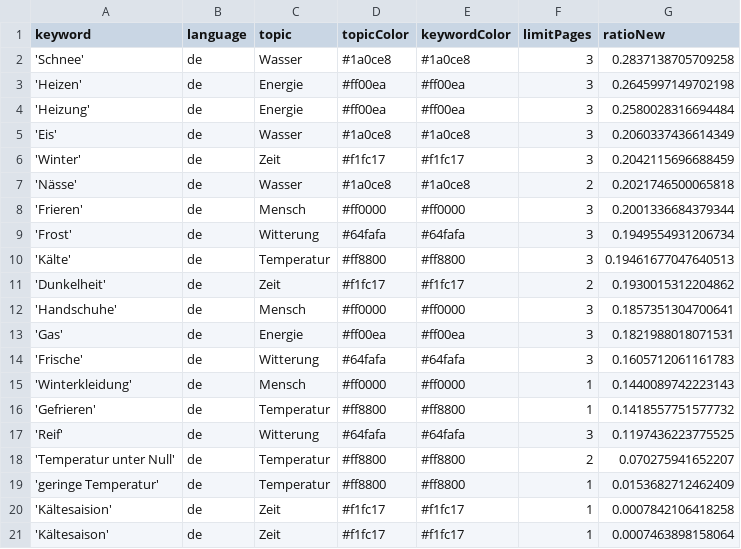
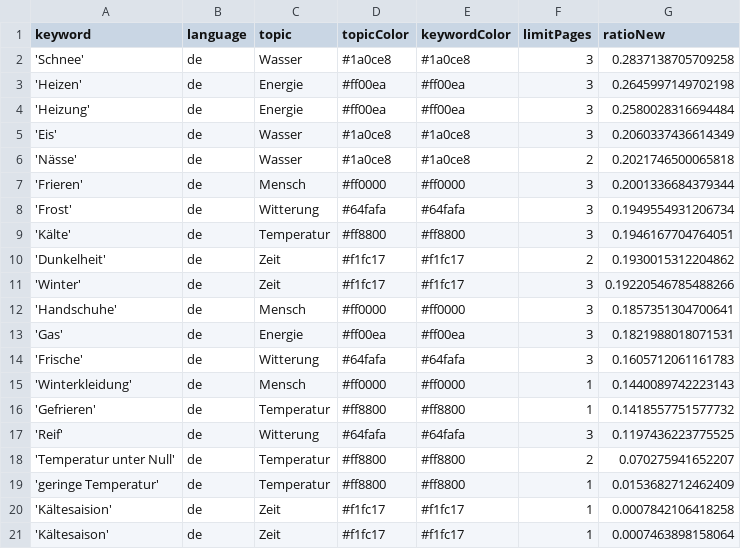
Before and after one commit to svpblank1/winterIsComing2, a CSV file: keywords.csv, drawn as a sheet.

```diff
--- a/keywords.csv
+++ b/keywords.csv
@@ -5,3 +5,2 @@ keyword,language,topic,topicColor,keywordColor,limitPages,ratioNew
 'Eis',de,Wasser,#1a0ce8,#1a0ce8,3,0.2060337436614349
-'Winter',de,Zeit,#f1fc17,#f1fc17,3,0.2042115696688459
 'Nässe',de,Wasser,#1a0ce8,#1a0ce8,2,0.2021746500065818
@@ -9,4 +8,5 @@ keyword,language,topic,topicColor,keywordColor,limitPages,ratioNew
 'Frost',de,Witterung,#64fafa,#64fafa,3,0.1949554931206734
-'Kälte',de,Temperatur,#ff8800,#ff8800,3,0.19461677047640513
+'Kälte',de,Temperatur,#ff8800,#ff8800,3,0.1946167704764051
 'Dunkelheit',de,Zeit,#f1fc17,#f1fc17,2,0.1930015312204862
+'Winter',de,Zeit,#f1fc17,#f1fc17,3,0.19220546785488266
 'Handschuhe',de,Mensch,#ff0000,#ff0000,3,0.1857351304700641
```
Also changed, not shown: csv/news_2023_03.csv.
